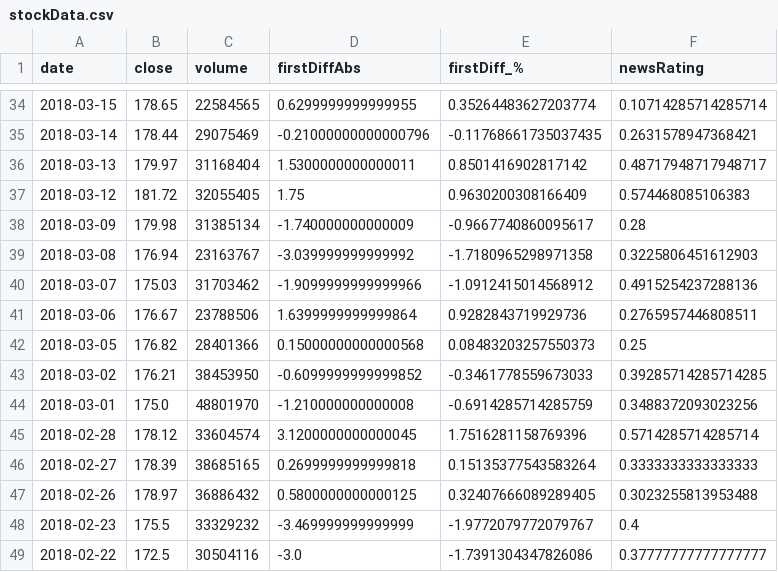
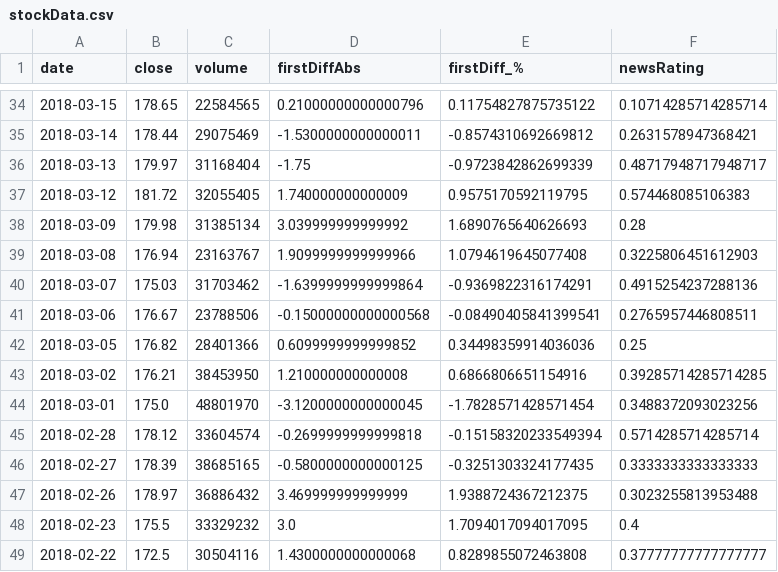
Before and after one commit to ashleshbhat/stock_market_predictor, a CSV file: AAPL/stockData.csv, drawn as a sheet; only a part is shown, gaps mark what is left out; the diff covers the shown part only.

```diff
--- a/AAPL/stockData.csv
+++ b/AAPL/stockData.csv
@@ -34,16 +34,16 @@ date,close,volume,firstDiffAbs,firstDiff_%,newsRating
-2018-03-15,178.65,22584565,0.6299999999999955,0.35264483627203774,0.10714285714285714
-2018-03-14,178.44,29075469,-0.21000000000000796,-0.11768661735037435,0.2631578947368421
-2018-03-13,179.97,31168404,1.5300000000000011,0.8501416902817142,0.48717948717948717
-2018-03-12,181.72,32055405,1.75,0.9630200308166409,0.574468085106383
-2018-03-09,179.98,31385134,-1.740000000000009,-0.9667740860095617,0.28
-2018-03-08,176.94,23163767,-3.039999999999992,-1.7180965298971358,0.3225806451612903
-2018-03-07,175.03,31703462,-1.9099999999999966,-1.0912415014568912,0.4915254237288136
-2018-03-06,176.67,23788506,1.6399999999999864,0.9282843719929736,0.2765957446808511
-2018-03-05,176.82,28401366,0.15000000000000568,0.08483203257550373,0.25
-2018-03-02,176.21,38453950,-0.6099999999999852,-0.3461778559673033,0.39285714285714285
-2018-03-01,175.0,48801970,-1.210000000000008,-0.6914285714285759,0.3488372093023256
-2018-02-28,178.12,33604574,3.1200000000000045,1.7516281158769396,0.5714285714285714
-2018-02-27,178.39,38685165,0.2699999999999818,0.15135377543583264,0.3333333333333333
-2018-02-26,178.97,36886432,0.5800000000000125,0.32407666089289405,0.3023255813953488
-2018-02-23,175.5,33329232,-3.469999999999999,-1.9772079772079767,0.4
-2018-02-22,172.5,30504116,-3.0,-1.7391304347826086,0.37777777777777777
+2018-03-15,178.65,22584565,0.21000000000000796,0.11754827875735122,0.10714285714285714
+2018-03-14,178.44,29075469,-1.5300000000000011,-0.8574310692669812,0.2631578947368421
+2018-03-13,179.97,31168404,-1.75,-0.9723842862699339,0.48717948717948717
+2018-03-12,181.72,32055405,1.740000000000009,0.9575170592119795,0.574468085106383
+2018-03-09,179.98,31385134,3.039999999999992,1.6890765640626693,0.28
+2018-03-08,176.94,23163767,1.9099999999999966,1.0794619645077408,0.3225806451612903
+2018-03-07,175.03,31703462,-1.6399999999999864,-0.9369822316174291,0.4915254237288136
+2018-03-06,176.67,23788506,-0.15000000000000568,-0.08490405841399541,0.2765957446808511
+2018-03-05,176.82,28401366,0.6099999999999852,0.34498359914036036,0.25
+2018-03-02,176.21,38453950,1.210000000000008,0.6866806651154916,0.39285714285714285
+2018-03-01,175.0,48801970,-3.1200000000000045,-1.7828571428571454,0.3488372093023256
+2018-02-28,178.12,33604574,-0.2699999999999818,-0.15158320233549394,0.5714285714285714
+2018-02-27,178.39,38685165,-0.5800000000000125,-0.3251303324177435,0.3333333333333333
+2018-02-26,178.97,36886432,3.469999999999999,1.9388724367212375,0.3023255813953488
+2018-02-23,175.5,33329232,3.0,1.7094017094017095,0.4
+2018-02-22,172.5,30504116,1.4300000000000068,0.8289855072463808,0.37777777777777777
```
Also changed, not shown: 168 edited cells elsewhere in this file, 1 other file.
